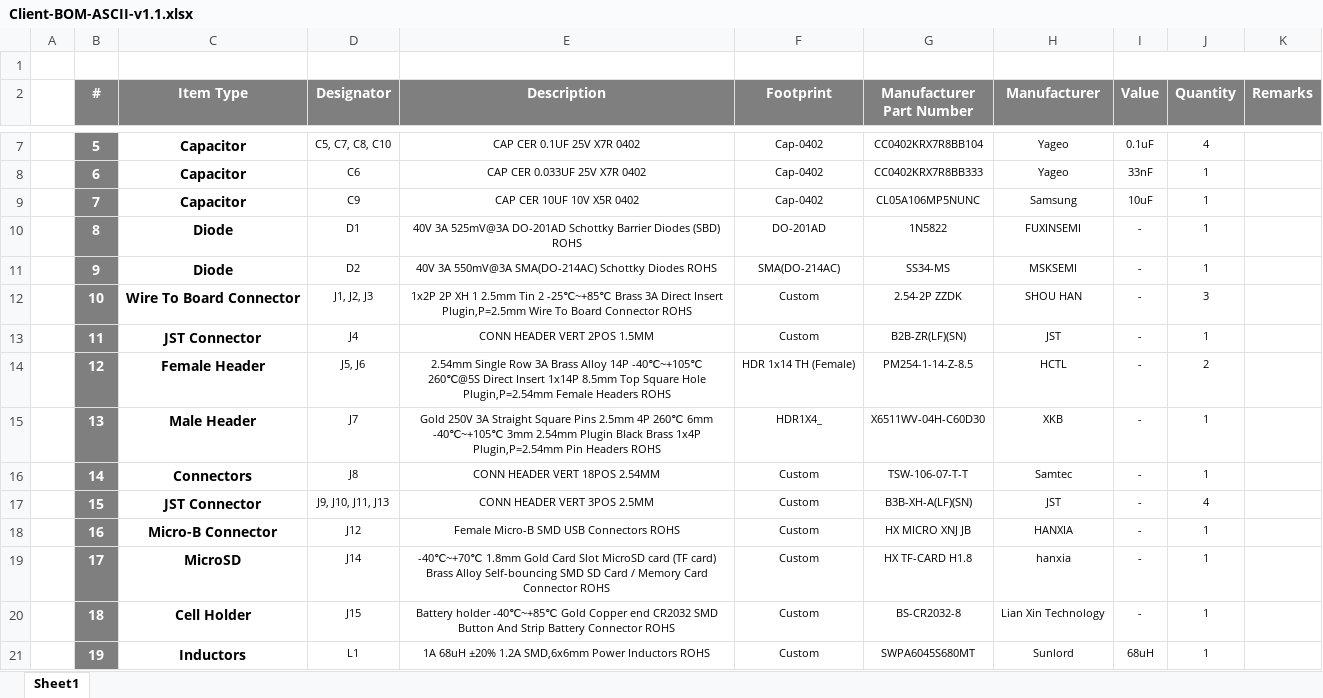
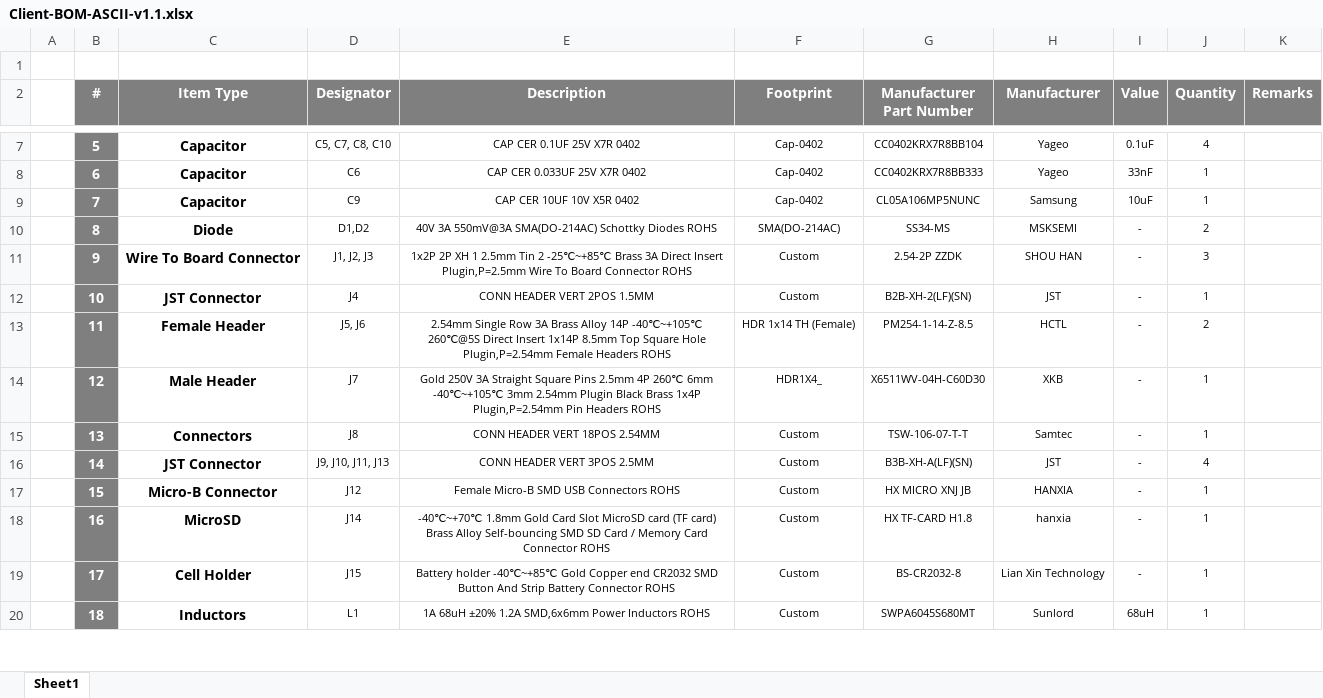
Before and after one commit to eSpark-Consulting-Group/coopertaylor-ascii-hw, an Excel workbook: Design-Files/ASCII-v1.1/BOM/Client-BOM-ASCII-v1.1.xlsx, sheet Sheet1, drawn as a sheet; only a part is shown, gaps mark what is left out; values as stored, in another font and other column widths than the file's, no borders; removed rows and columns are numbered as before the commit, all else as after; the diff covers the shown part only; the diff names each change by its address in the sheet, - before the commit and + after, or states it on an @@ line.

```diff
--- a/Design-Files/ASCII-v1.1/BOM/Client-BOM-ASCII-v1.1.xlsx (sheet Sheet1)
+++ b/Design-Files/ASCII-v1.1/BOM/Client-BOM-ASCII-v1.1.xlsx (sheet Sheet1)
-D10 (Designator): D1
+D10 (Designator): D1,D2
-E10 (Description): 40V 3A 525mV@3A DO-201AD Schottky Barrier Diodes (SBD) ROHS
+E10 (Description): 40V 3A 550mV@3A SMA(DO-214AC) Schottky Diodes ROHS
-F10 (Footprint): DO-201AD
+F10 (Footprint): SMA(DO-214AC)
-G10 (Manufacturer Part Number): 1N5822
+G10 (Manufacturer Part Number): SS34-MS
-H10 (Manufacturer): FUXINSEMI
+H10 (Manufacturer): MSKSEMI
-J10 (Quantity): 1
+J10 (Quantity): 2
-row 11:  | 9 | Diode | D2 | 40V 3A 550mV@3A SMA(DO-214AC) Schottky Diodes ROHS | SMA(DO-214AC) | SS34-MS | MSKSEMI | - | 1
-B11 (#): 10
+B11 (#): 9
-B12 (#): 11
+B12 (#): 10
-G12 (Manufacturer Part Number): B2B-ZR(LF)(SN)
+G12 (Manufacturer Part Number): B2B-XH-2(LF)(SN)
-B13 (#): 12
+B13 (#): 11
-B14 (#): 13
+B14 (#): 12
-B15 (#): 14
+B15 (#): 13
-B16 (#): 15
+B16 (#): 14
-B17 (#): 16
+B17 (#): 15
-B18 (#): 17
+B18 (#): 16
-B19 (#): 18
+B19 (#): 17
-B20 (#): 19
+B20 (#): 18
```
Also changed, not shown: 18 edited cells elsewhere in this sheet, formulas that keep their value, 6 other files.
